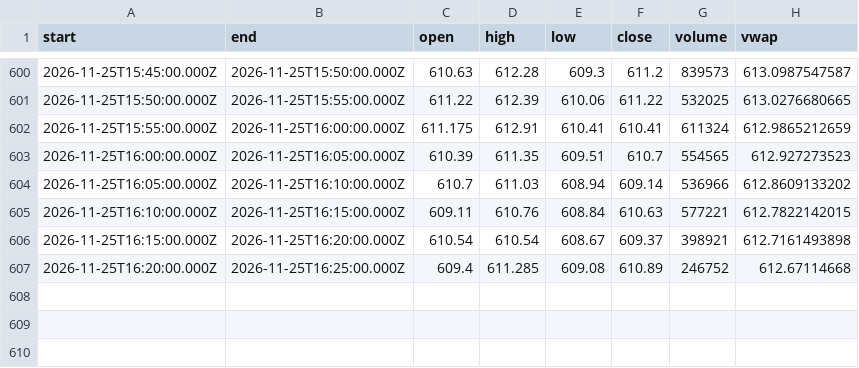
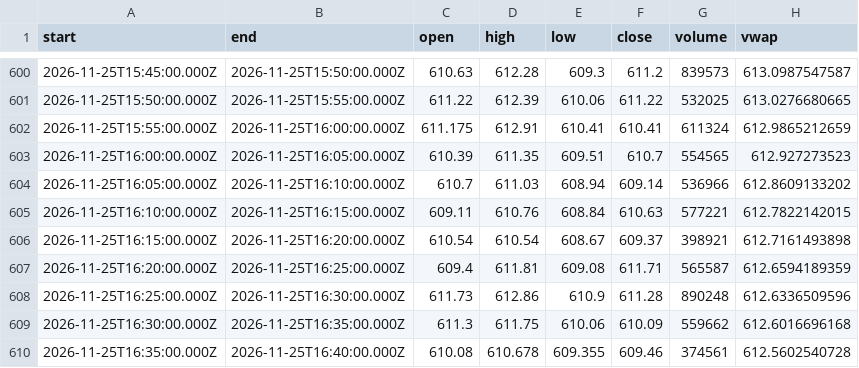
Before and after one commit to karab-commits/trading-desk, a CSV file: bars/QQQ_5m.csv, drawn as a sheet; only a part is shown, gaps mark what is left out.

```diff
--- a/bars/QQQ_5m.csv
+++ b/bars/QQQ_5m.csv
@@ -606,2 +606,5 @@ start,end,open,high,low,close,volume,vwap
 2026-11-25T16:15:00.000Z,2026-11-25T16:20:00.000Z,610.54,610.54,608.67,609.37,398921,612.7161493898
-2026-11-25T16:20:00.000Z,2026-11-25T16:25:00.000Z,609.4,611.285,609.08,610.89,246752,612.67114668
+2026-11-25T16:20:00.000Z,2026-11-25T16:25:00.000Z,609.4,611.81,609.08,611.71,565587,612.6594189359
+2026-11-25T16:25:00.000Z,2026-11-25T16:30:00.000Z,611.73,612.86,610.9,611.28,890248,612.6336509596
+2026-11-25T16:30:00.000Z,2026-11-25T16:35:00.000Z,611.3,611.75,610.06,610.09,559662,612.6016696168
+2026-11-25T16:35:00.000Z,2026-11-25T16:40:00.000Z,610.08,610.678,609.355,609.46,374561,612.5602540728
```
Also changed, not shown: bars/MDT_5m.csv, 4 other files.
